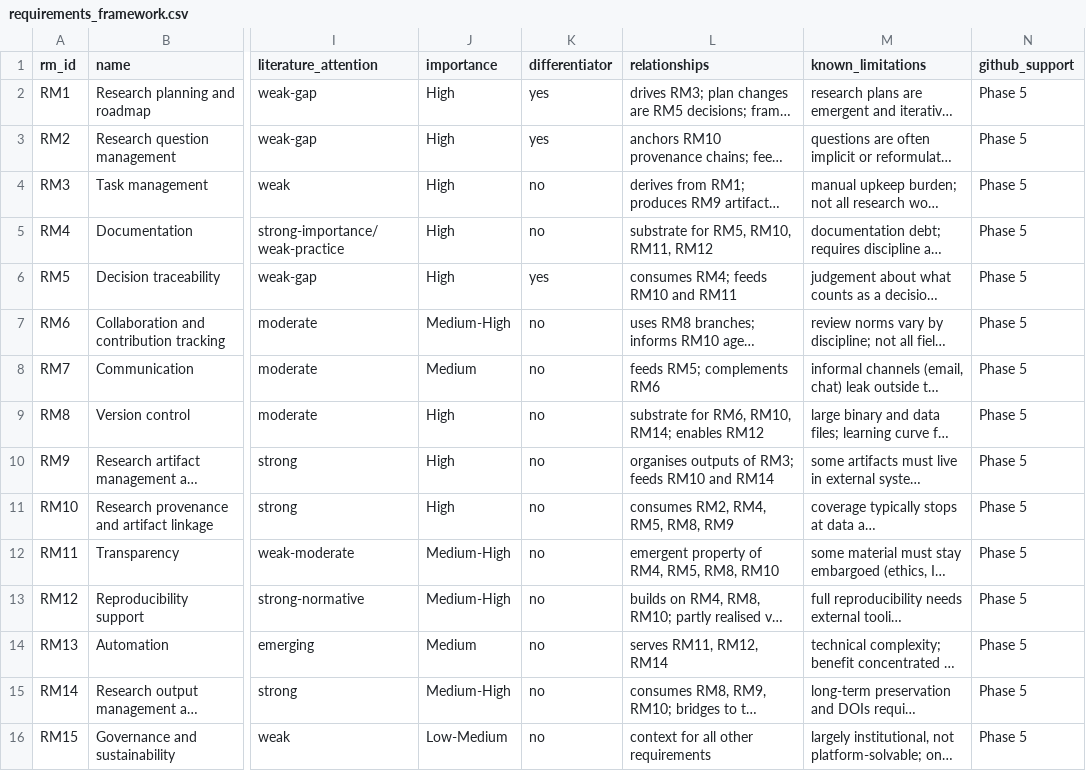
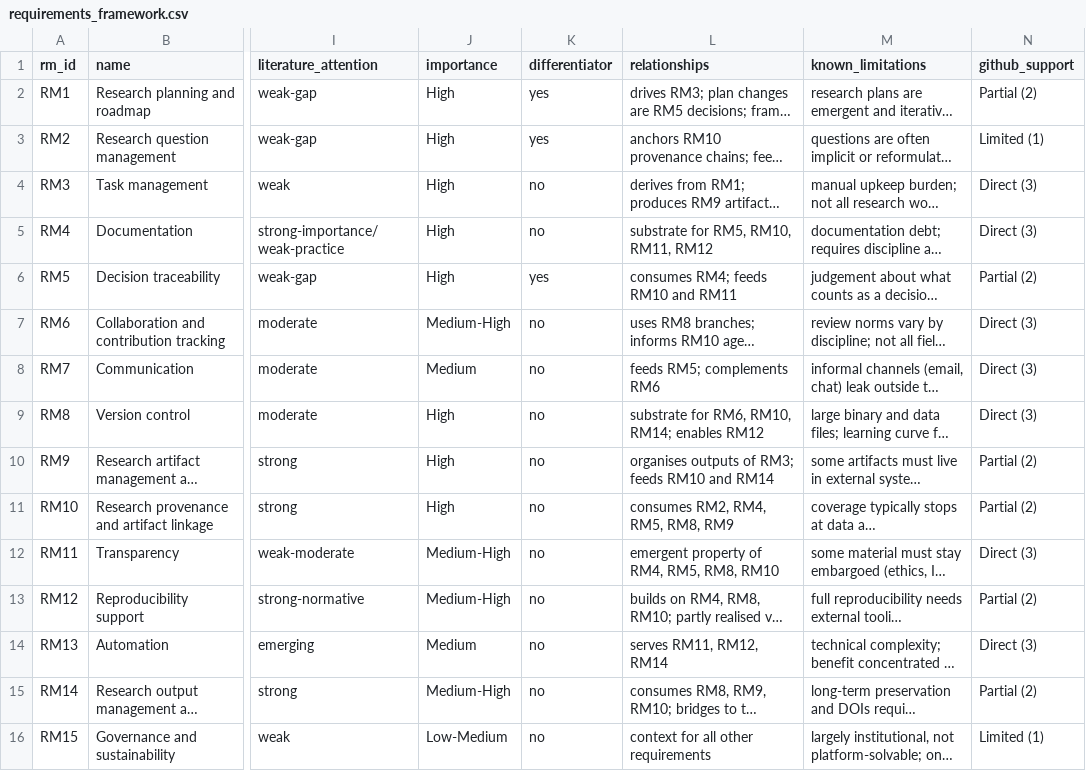
Before and after one commit to telmomm/github-research-infrastructure-study, a CSV file: framework/requirements/requirements_framework.csv, drawn as a sheet; only a part is shown, gaps mark what is left out; long unchanged cells end in …; the diff names each change by its address in the sheet, - before the commit and + after, or states it on an @@ line.

Commit message:
Phase 5

```diff
--- a/framework/requirements/requirements_framework.csv
+++ b/framework/requirements/requirements_framework.csv
-N2 (github_support): Phase 5
+N2 (github_support): Partial (2)
-N3 (github_support): Phase 5
+N3 (github_support): Limited (1)
-N4:N5 (github_support): Phase 5
+N4:N5 (github_support): Direct (3)
-N6 (github_support): Phase 5
+N6 (github_support): Partial (2)
-N7:N9 (github_support): Phase 5
+N7:N9 (github_support): Direct (3)
-N10:N11 (github_support): Phase 5
+N10:N11 (github_support): Partial (2)
-N12 (github_support): Phase 5
+N12 (github_support): Direct (3)
-N13 (github_support): Phase 5
+N13 (github_support): Partial (2)
-N14 (github_support): Phase 5
+N14 (github_support): Direct (3)
-N15 (github_support): Phase 5
+N15 (github_support): Partial (2)
-N16 (github_support): Phase 5
+N16 (github_support): Limited (1)
```
Also changed, not shown: 20 other files.
